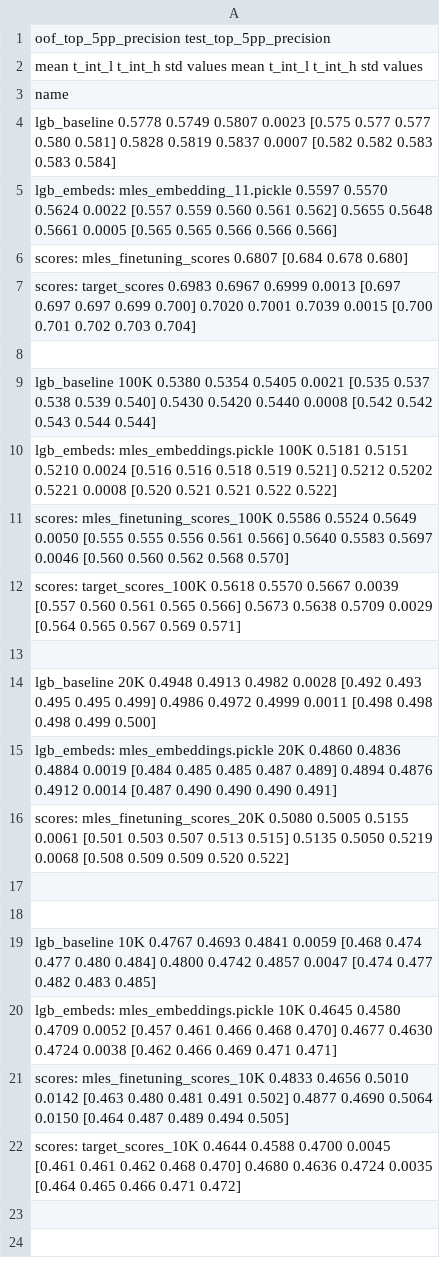
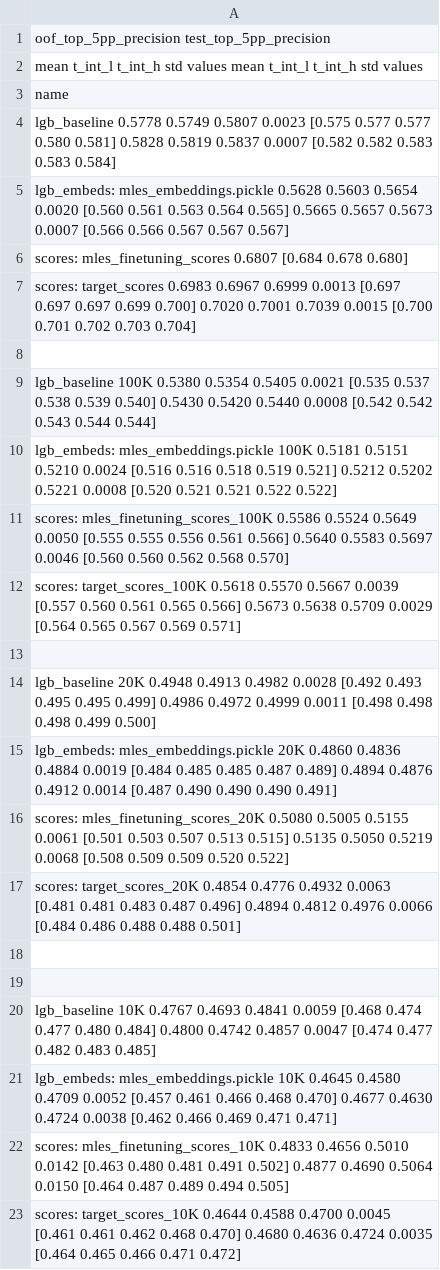
Before and after one commit to dllllb/pytorch-lifestream, a CSV file: experiments/scenario_protein/results/scenario.csv, drawn as a sheet.

Commit message:
protein dataset results update

```diff
--- a/experiments/scenario_protein/results/scenario.csv
+++ b/experiments/scenario_protein/results/scenario.csv
@@ -4,3 +4,3 @@ name
 lgb_baseline                                            0.5778  0.5749  0.5807 0.0023  [0.575 0.577 0.577 0.580 0.581]                 0.5828  0.5819  0.5837 0.0007  [0.582 0.582 0.583 0.583 0.584]
-lgb_embeds: mles_embedding_11.pickle                    0.5597  0.5570  0.5624 0.0022  [0.557 0.559 0.560 0.561 0.562]                 0.5655  0.5648  0.5661 0.0005  [0.565 0.565 0.566 0.566 0.566]
+lgb_embeds: mles_embeddings.pickle                      0.5628  0.5603  0.5654 0.0020  [0.560 0.561 0.563 0.564 0.565]                 0.5665  0.5657  0.5673 0.0007  [0.566 0.566 0.567 0.567 0.567]
 scores: mles_finetuning_scores                          0.6807                         [0.684 0.678 0.680]
@@ -16,2 +16,3 @@ lgb_embeds: mles_embeddings.pickle 20K                  0.4860  0.4836  0.4884 0
 scores: mles_finetuning_scores_20K                      0.5080  0.5005  0.5155 0.0061  [0.501 0.503 0.507 0.513 0.515]                 0.5135  0.5050  0.5219 0.0068  [0.508 0.509 0.509 0.520 0.522]
+scores: target_scores_20K                               0.4854  0.4776  0.4932 0.0063  [0.481 0.481 0.483 0.487 0.496]                 0.4894  0.4812  0.4976 0.0066  [0.484 0.486 0.488 0.488 0.501]
 
```
